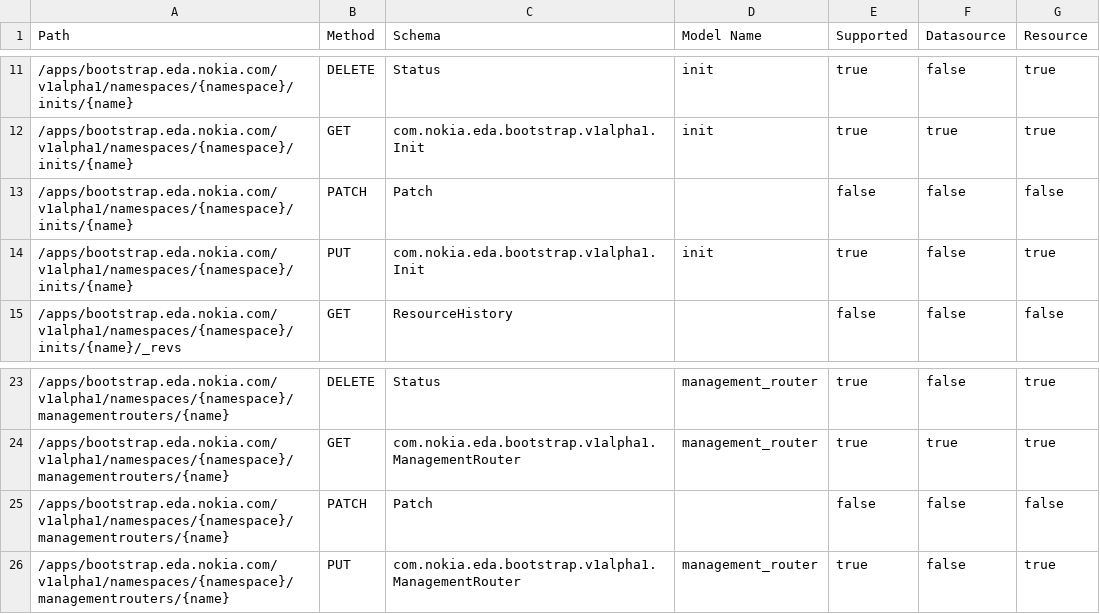
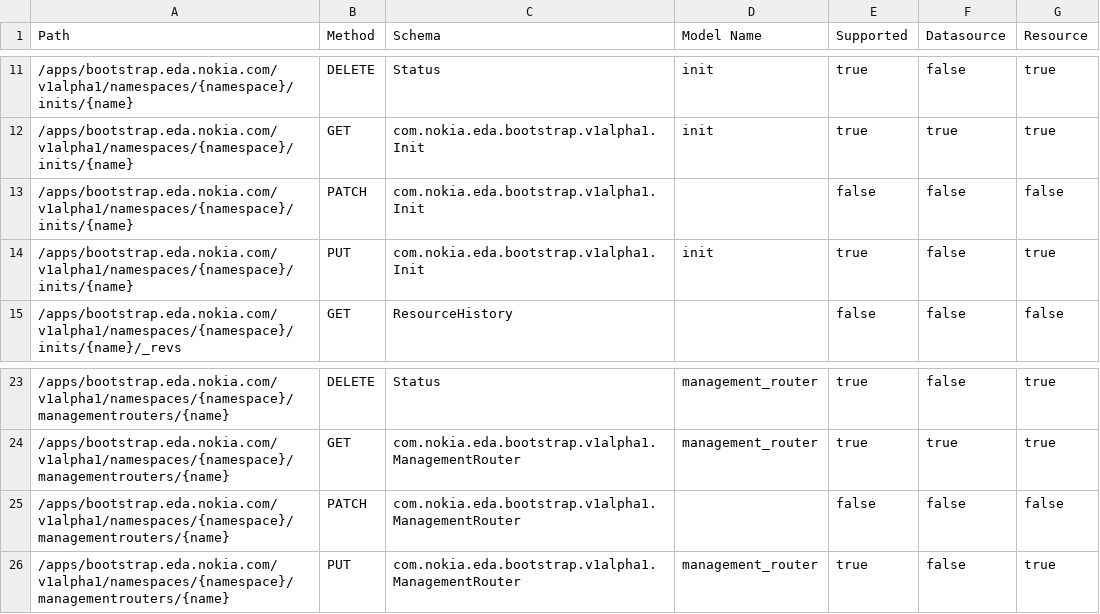
Before and after one commit to nokia-eda/terraform-provider-bootstrap-v1alpha1, a CSV file: .path-stats.csv, drawn as a sheet; only a part is shown, gaps mark what is left out.

```diff
--- a/.path-stats.csv
+++ b/.path-stats.csv
@@ -12,3 +12,3 @@ Path,Method,Schema,Model Name,Supported,Datasource,Resource
 /apps/bootstrap.eda.nokia.com/v1alpha1/namespaces/{namespace}/inits/{name},GET,com.nokia.eda.bootstrap.v1alpha1.Init,init,true,true,true
-/apps/bootstrap.eda.nokia.com/v1alpha1/namespaces/{namespace}/inits/{name},PATCH,Patch,,false,false,false
+/apps/bootstrap.eda.nokia.com/v1alpha1/namespaces/{namespace}/inits/{name},PATCH,com.nokia.eda.bootstrap.v1alpha1.Init,,false,false,false
 /apps/bootstrap.eda.nokia.com/v1alpha1/namespaces/{namespace}/inits/{name},PUT,com.nokia.eda.bootstrap.v1alpha1.Init,init,true,false,true
@@ -24,3 +24,3 @@ Path,Method,Schema,Model Name,Supported,Datasource,Resource
 /apps/bootstrap.eda.nokia.com/v1alpha1/namespaces/{namespace}/managementrouters/{name},GET,com.nokia.eda.bootstrap.v1alpha1.ManagementRouter,management_router,true,true,true
-/apps/bootstrap.eda.nokia.com/v1alpha1/namespaces/{namespace}/managementrouters/{name},PATCH,Patch,,false,false,false
+/apps/bootstrap.eda.nokia.com/v1alpha1/namespaces/{namespace}/managementrouters/{name},PATCH,com.nokia.eda.bootstrap.v1alpha1.ManagementRouter,,false,false,false
 /apps/bootstrap.eda.nokia.com/v1alpha1/namespaces/{namespace}/managementrouters/{name},PUT,com.nokia.eda.bootstrap.v1alpha1.ManagementRouter,management_router,true,false,true
```
Also changed, not shown: 3 other files.
